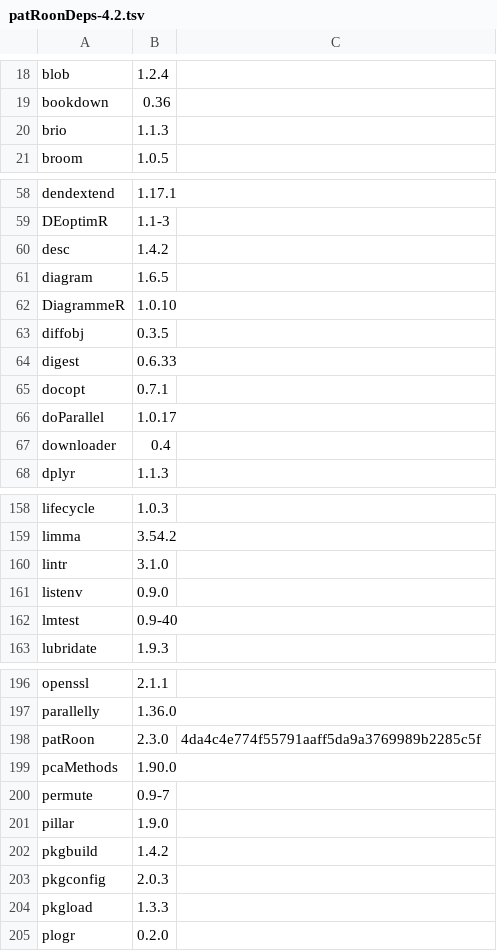
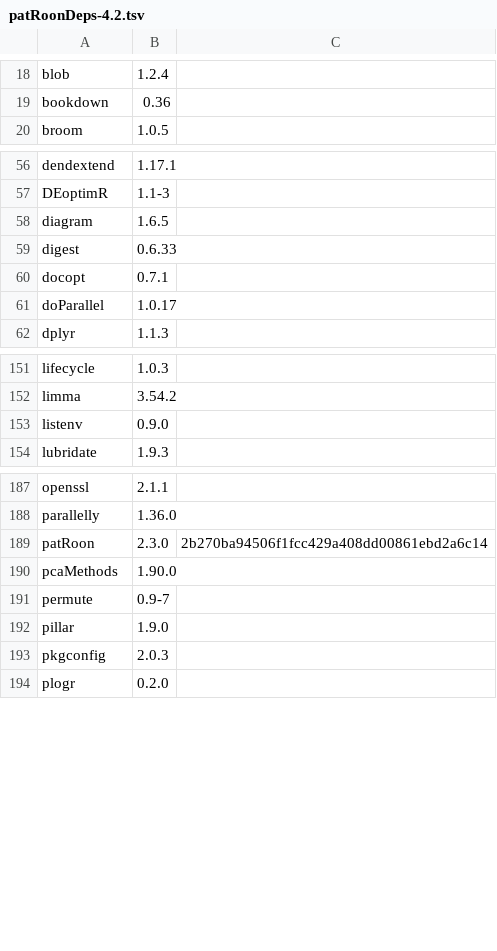
Before and after one commit to rickhelmus/patRoonDeps, a TSV file: patRoonDeps-4.2.tsv, drawn as a sheet; only a part is shown, gaps mark what is left out; the diff covers the shown part only.

```diff
--- a/patRoonDeps-4.2.tsv
+++ b/patRoonDeps-4.2.tsv
@@ -19,3 +19,2 @@ blob	1.2.4
 bookdown	0.36	
-brio	1.1.3	
 broom	1.0.5	
@@ -59,6 +57,3 @@ dendextend	1.17.1
 DEoptimR	1.1-3	
-desc	1.4.2	
 diagram	1.6.5	
-DiagrammeR	1.0.10	
-diffobj	0.3.5	
 digest	0.6.33	
@@ -66,3 +61,2 @@ docopt	0.7.1
 doParallel	1.0.17	
-downloader	0.4	
 dplyr	1.1.3	
@@ -159,5 +152,3 @@ lifecycle	1.0.3
 limma	3.54.2	
-lintr	3.1.0	
 listenv	0.9.0	
-lmtest	0.9-40	
 lubridate	1.9.3	
@@ -197,3 +188,3 @@ openssl	2.1.1
 parallelly	1.36.0	
-patRoon	2.3.0	4da4c4e774f55791aaff5da9a3769989b2285c5f
+patRoon	2.3.0	2b270ba94506f1fcc429a408dd00861ebd2a6c14
 pcaMethods	1.90.0	
@@ -201,5 +192,3 @@ permute	0.9-7
 pillar	1.9.0	
-pkgbuild	1.4.2	
 pkgconfig	2.0.3	
-pkgload	1.3.3	
 plogr	0.2.0	
```
Also changed, not shown: 13 removed rows elsewhere in this file, patRoonDeps-4.3.tsv, 55 other files.
